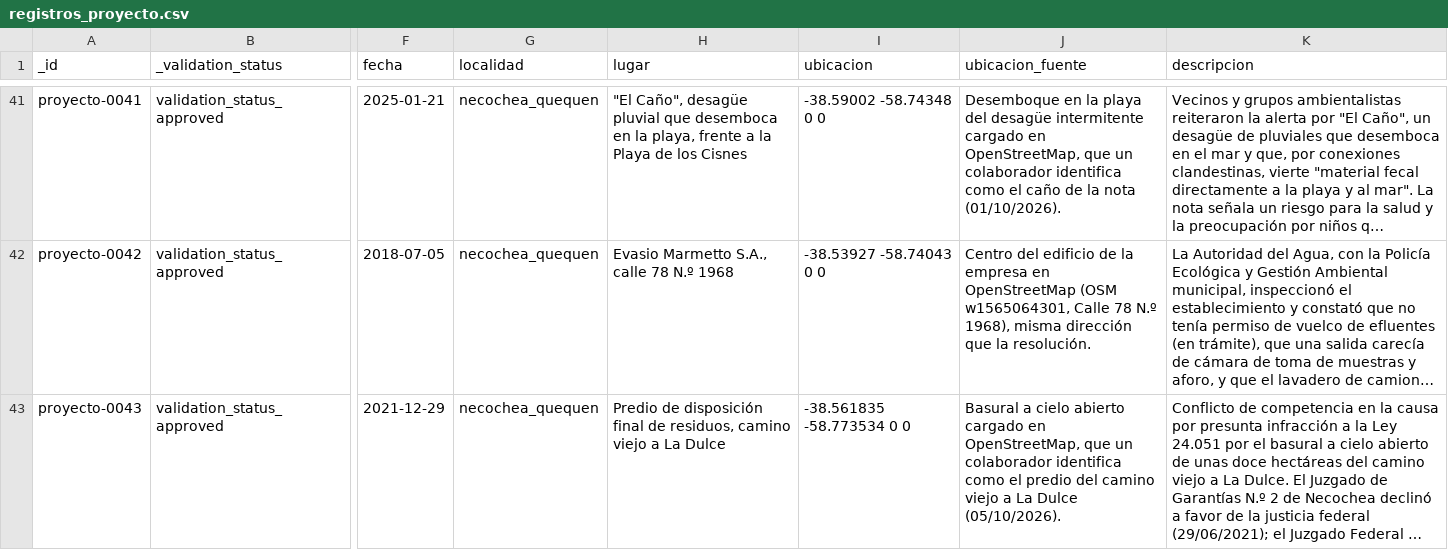
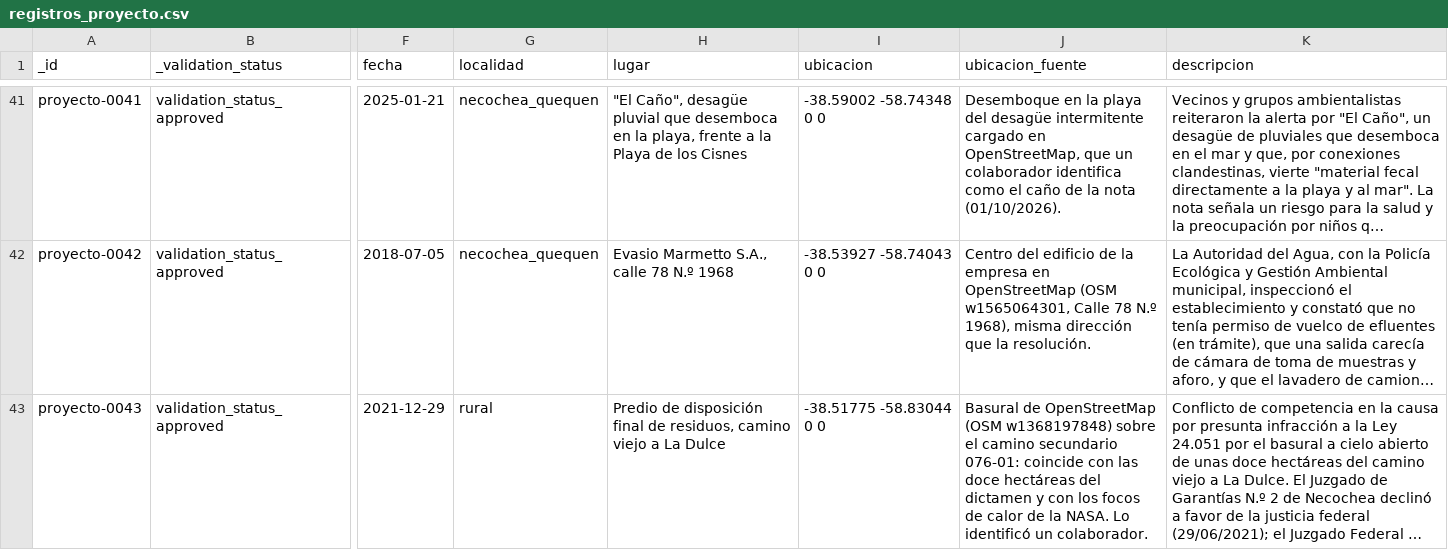
Before and after one commit to jsbertole-ai/mapa-riesgos-necochea, a CSV file: datos/inventario/registros_proyecto.csv, drawn as a sheet; only a part is shown, gaps mark what is left out; long unchanged cells end in …; the diff names each change by its address in the sheet, - before the commit and + after, or states it on an @@ line.

```diff
--- a/datos/inventario/registros_proyecto.csv
+++ b/datos/inventario/registros_proyecto.csv
-G43 (localidad): necochea_quequen
+G43 (localidad): rural
-I43 (ubicacion): -38.561835 -58.773534 0 0
+I43 (ubicacion): -38.51775 -58.83044 0 0
-J43 (ubicacion_fuente): Basural a cielo abierto cargado en OpenStreetMap, que un colaborador identifica como el predio del camino viejo a La Dulce (05/10/2026).
+J43 (ubicacion_fuente): Basural de OpenStreetMap (OSM w1368197848) sobre el camino secundario 076-01: coincide con las doce hectáreas del dictamen y con los focos de calor de la NASA. Lo identificó un colaborador.
```
Also changed, not shown: 4 other files.
